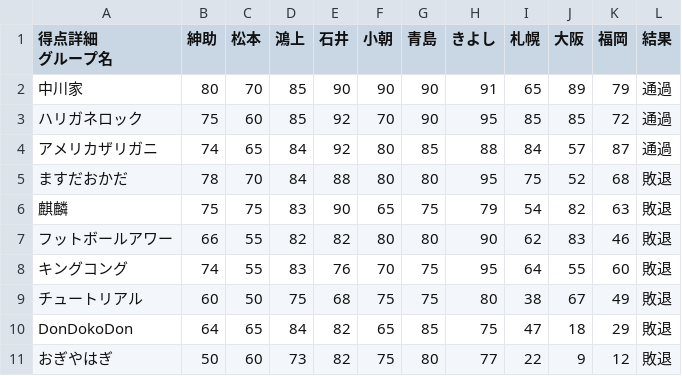
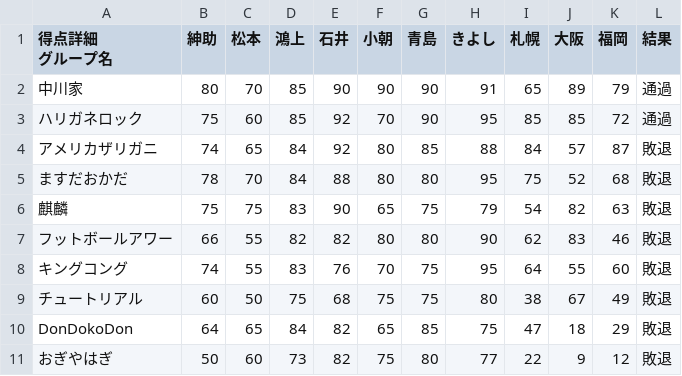
Before and after one commit to haltaro/ml-for-m1, a CSV file: data/2001.csv, drawn as a sheet.

```diff
--- a/data/2001.csv
+++ b/data/2001.csv
@@ -4,3 +4,3 @@
 ハリガネロック,75,60,85,92,70,90,95,85,85,72,通過
-アメリカザリガニ,74,65,84,92,80,85,88,84,57,87,通過
+アメリカザリガニ,74,65,84,92,80,85,88,84,57,87,敗退
 ますだおかだ,78,70,84,88,80,80,95,75,52,68,敗退
```
Also changed, not shown: 3 other files.
